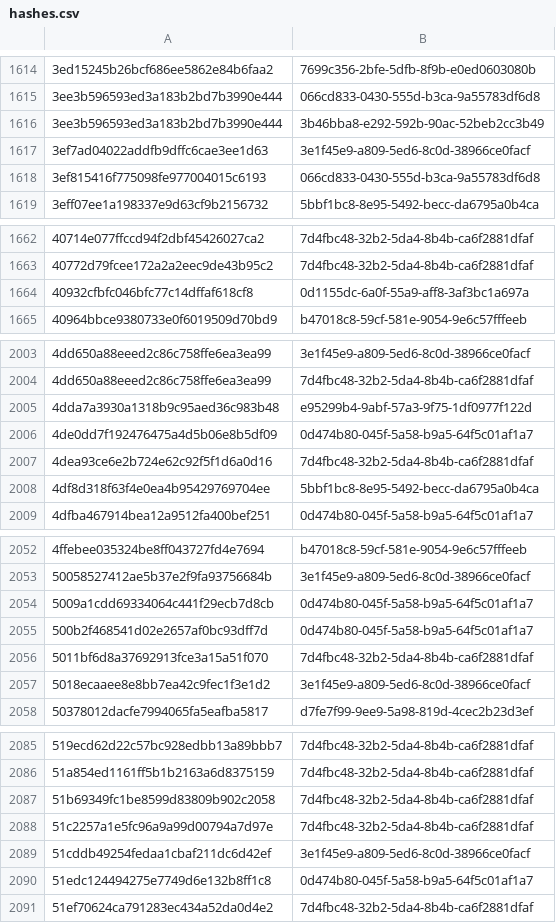
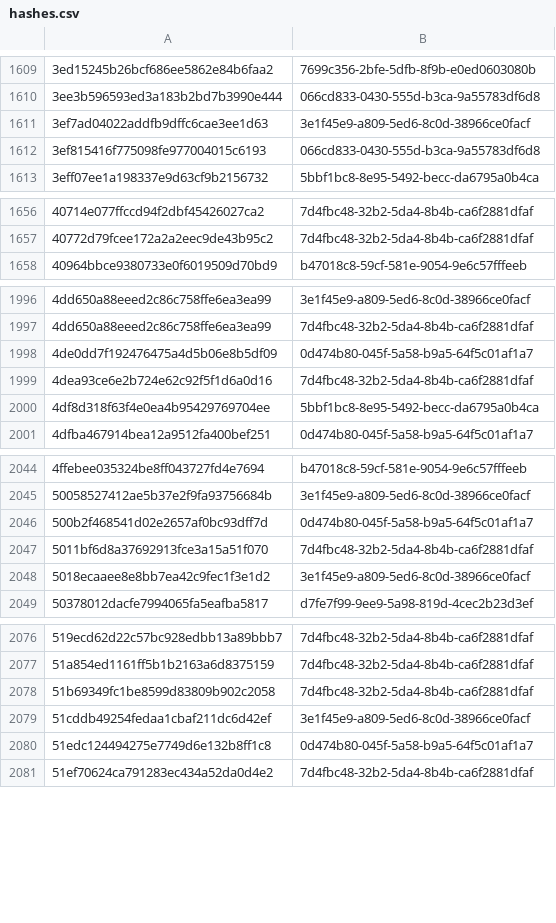
Before and after one commit to AliceGrey/ferromagnet-feed, a CSV file: misp/hashes.csv, drawn as a sheet; only a part is shown, gaps mark what is left out; the diff covers the shown part only.

```diff
--- a/misp/hashes.csv
+++ b/misp/hashes.csv
@@ -1615,3 +1610,2 @@
 3ee3b596593ed3a183b2bd7b3990e444,066cd833-0430-555d-b3ca-9a55783df6d8
-3ee3b596593ed3a183b2bd7b3990e444,3b46bba8-e292-592b-90ac-52beb2cc3b49
 3ef7ad04022addfb9dffc6cae3ee1d63,3e1f45e9-a809-5ed6-8c0d-38966ce0facf
@@ -1663,3 +1657,2 @@
 40772d79fcee172a2a2eec9de43b95c2,7d4fbc48-32b2-5da4-8b4b-ca6f2881dfaf
-40932cfbfc046bfc77c14dffaf618cf8,0d1155dc-6a0f-55a9-aff8-3af3bc1a697a
 40964bbce9380733e0f6019509d70bd9,b47018c8-59cf-581e-9054-9e6c57fffeeb
@@ -2004,3 +1997,2 @@
 4dd650a88eeed2c86c758ffe6ea3ea99,7d4fbc48-32b2-5da4-8b4b-ca6f2881dfaf
-4dda7a3930a1318b9c95aed36c983b48,e95299b4-9abf-57a3-9f75-1df0977f122d
 4de0dd7f192476475a4d5b06e8b5df09,0d474b80-045f-5a58-b9a5-64f5c01af1a7
@@ -2053,3 +2045,2 @@
 50058527412ae5b37e2f9fa93756684b,3e1f45e9-a809-5ed6-8c0d-38966ce0facf
-5009a1cdd69334064c441f29ecb7d8cb,0d474b80-045f-5a58-b9a5-64f5c01af1a7
 500b2f468541d02e2657af0bc93dff7d,0d474b80-045f-5a58-b9a5-64f5c01af1a7
@@ -2087,3 +2078,2 @@
 51b69349fc1be8599d83809b902c2058,7d4fbc48-32b2-5da4-8b4b-ca6f2881dfaf
-51c2257a1e5fc96a9a99d00794a7d97e,7d4fbc48-32b2-5da4-8b4b-ca6f2881dfaf
 51cddb49254fedaa1cbaf211dc6d42ef,3e1f45e9-a809-5ed6-8c0d-38966ce0facf
```
Also changed, not shown: 1 added row and 23 removed rows elsewhere in this file, 31 other files.
